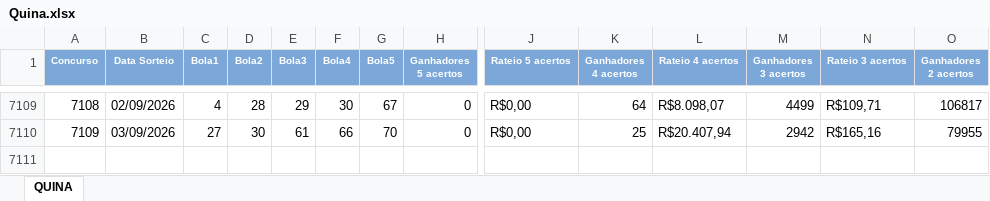
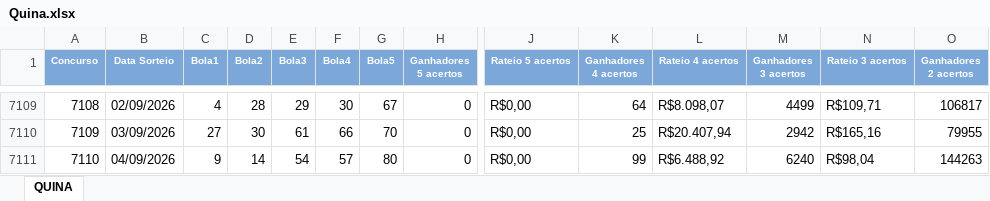
Before and after one commit to edemc2-df/loterias, an Excel workbook: loteria_app/data/Quina.xlsx, sheet QUINA, drawn as a sheet; only a part is shown, gaps mark what is left out; values as stored, in another font and other column widths than the file's, no borders; rows hold the shown columns only; the diff names each change by its address in the sheet, - before the commit and + after, or states it on an @@ line.

```diff
--- a/loteria_app/data/Quina.xlsx (sheet QUINA)
+++ b/loteria_app/data/Quina.xlsx (sheet QUINA)
+row 7111: 7110 | 04/09/2026 | 9 | 14 | 54 | 57 | 80 | 0 | R$0,00 | 99 | R$6.488,92 | 6240 | R$98,04 | 144263
```
Also changed, not shown: loteria_app/data/Lotofacil.xlsx, loteria_app/data/Mega-Sena.xlsx.
